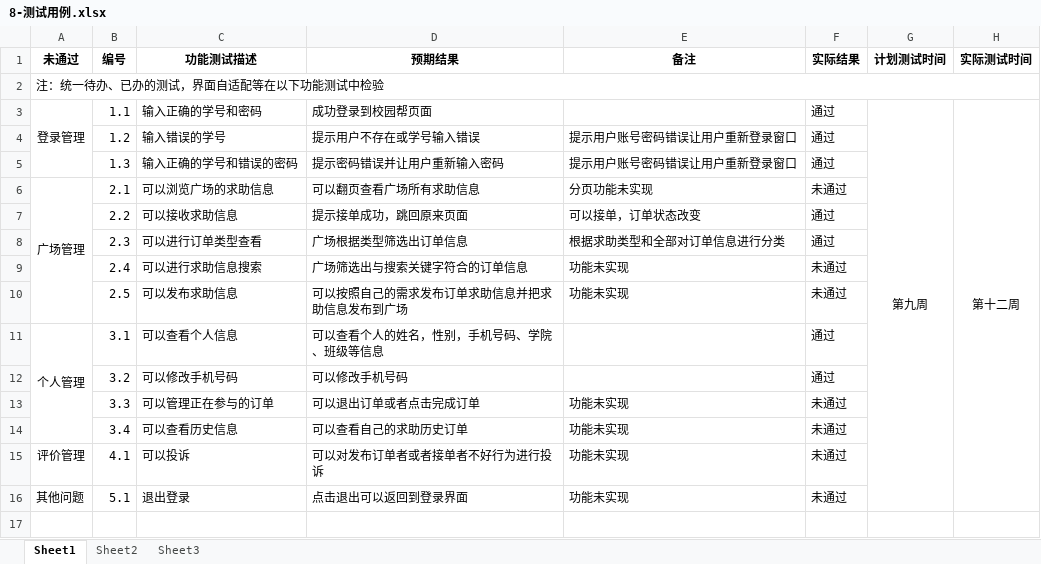
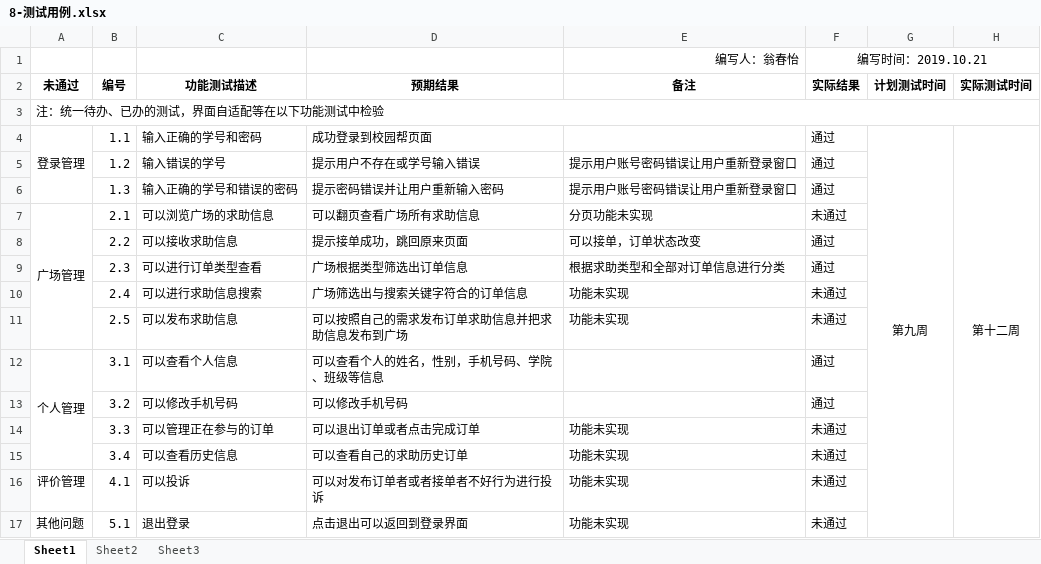
Before and after one commit to liouer/Campus_to_help, an Excel workbook: 8-测试用例.xlsx, sheet Sheet1, drawn as a sheet; values as stored, in another font and other column widths than the file's, no borders; the diff names each change by its address in the sheet, - before the commit and + after, or states it on an @@ line.

```diff
--- a/8-测试用例.xlsx (sheet Sheet1)
+++ b/8-测试用例.xlsx (sheet Sheet1)
+row 1:  |  |  |  | 编写人：翁春怡 | 编写时间：2019.10.21
```
Also changed, not shown: 41 other files.
